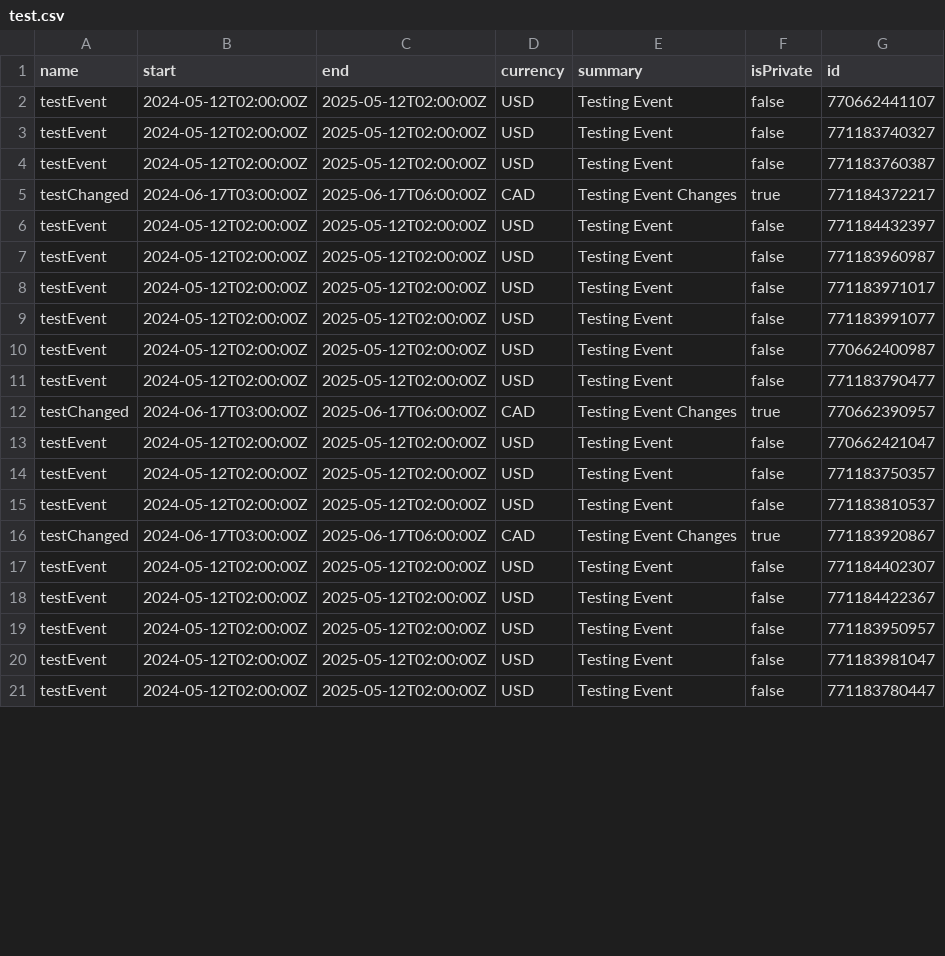
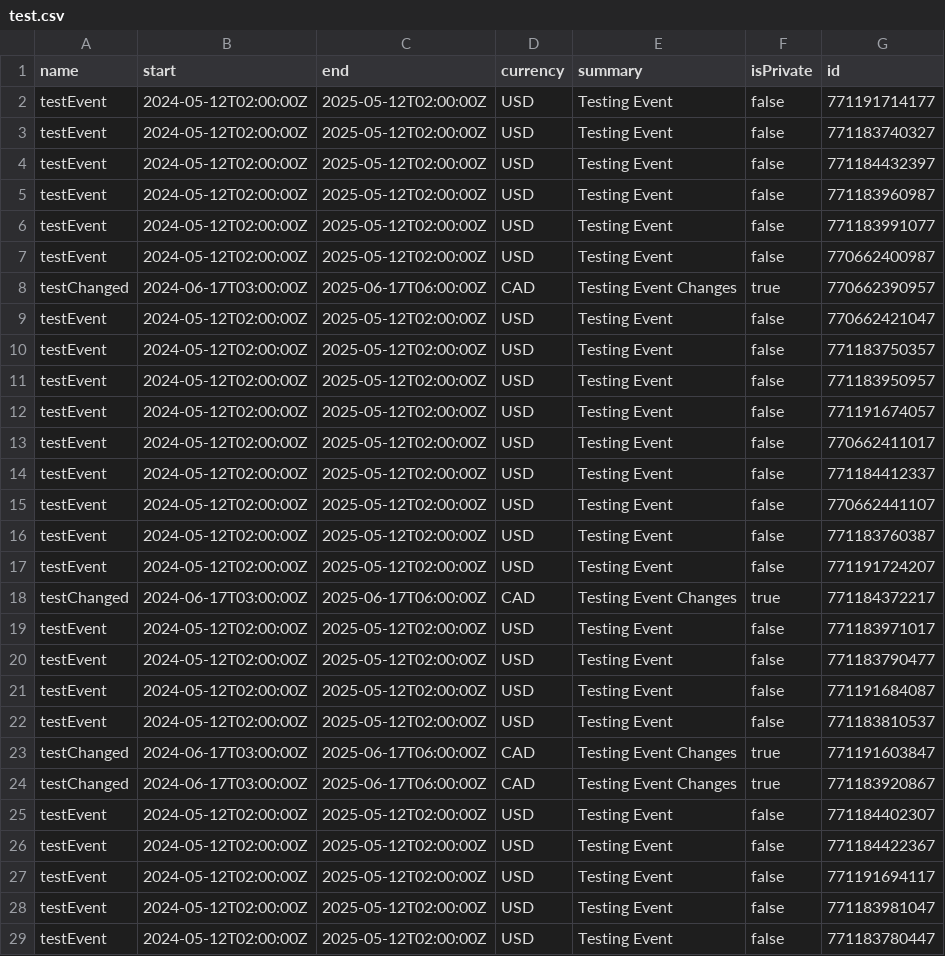
Before and after one commit to HassanFazal97/EventLink, a CSV file: src/test.csv, drawn as a sheet; only a part is shown; addresses are those after the commit; the diff names each change by its address in the sheet, - before the commit and + after, or states it on an @@ line.

```diff
--- a/src/test.csv
+++ b/src/test.csv
-G2 (id): 770662441107
+G2 (id): 771191714177
+row 11: testEvent | 2024-05-12T02:00:00Z | 2025-05-12T02:00:00Z | USD | Testing Event | false | 771183950957
+row 12: testEvent | 2024-05-12T02:00:00Z | 2025-05-12T02:00:00Z | USD | Testing Event | false | 771191674057
@@ row 22 moved to row 13: testEvent @@
@@ row 25 moved to row 14: testEvent @@
+row 15: testEvent | 2024-05-12T02:00:00Z | 2025-05-12T02:00:00Z | USD | Testing Event | false | 770662441107
@@ row 4 moved to row 16: testEvent @@
+row 17: testEvent | 2024-05-12T02:00:00Z | 2025-05-12T02:00:00Z | USD | Testing Event | false | 771191724207
@@ row 5 moved to row 18: testChanged @@
@@ row 8 moved to row 19: testEvent @@
@@ row 11 moved to row 20: testEvent @@
+row 21: testEvent | 2024-05-12T02:00:00Z | 2025-05-12T02:00:00Z | USD | Testing Event | false | 771191684087
+row 23: testChanged | 2024-06-17T03:00:00Z | 2025-06-17T06:00:00Z | CAD | Testing Event Changes | true | 771191603847
-G27 (id): 771183950957
+G27 (id): 771191694117
```
Also changed, not shown: 4 other files.
